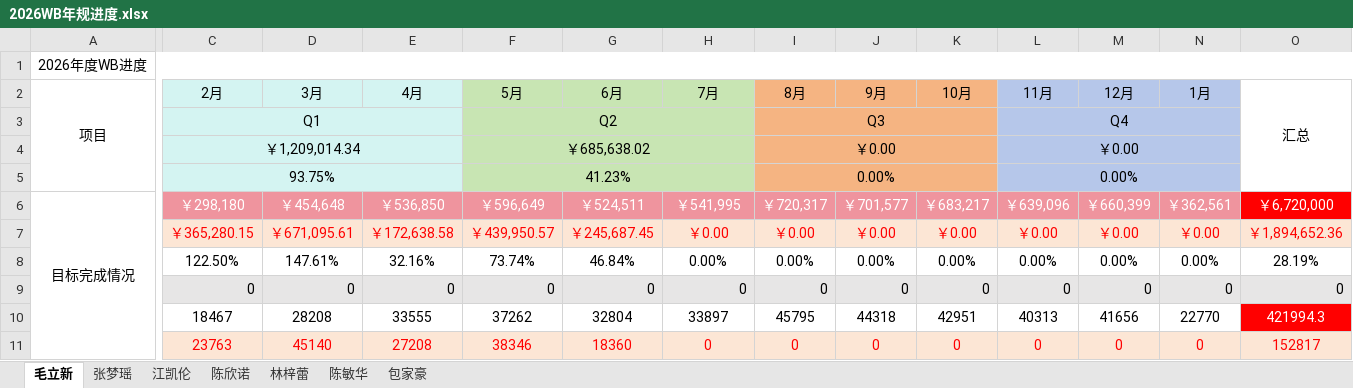
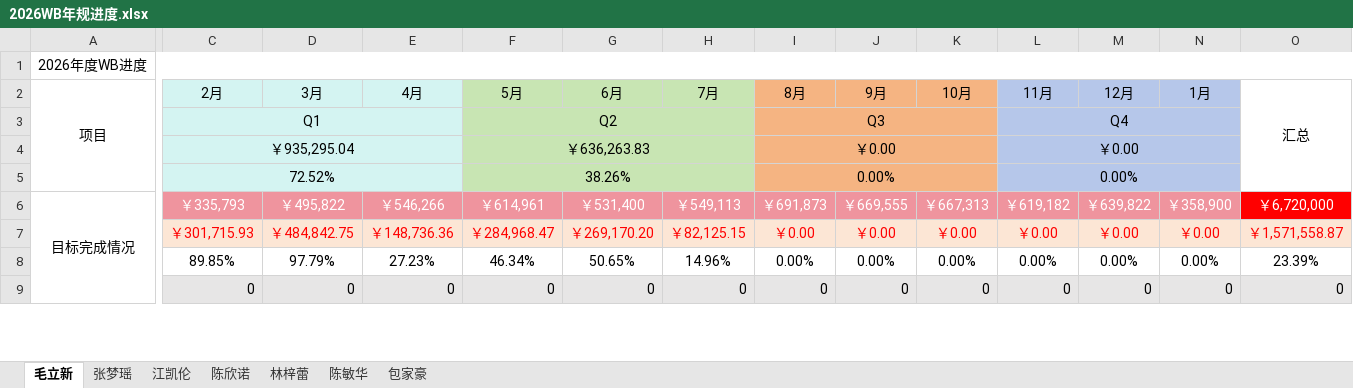
Before and after one commit to Badclown0806/weekly-report, an Excel workbook: 2026WB年规进度.xlsx, sheet 毛立新, drawn as a sheet; only a part is shown, gaps mark what is left out; values as stored, in another font and other column widths than the file's, no borders; conditional formats not drawn; removed rows and columns are numbered as before the commit, all else as after; rows hold the shown columns only; the diff covers the shown part only; the diff names each change by its address in the sheet, - before the commit and + after, or states it on an @@ line.

```diff
--- a/2026WB年规进度.xlsx (sheet 毛立新)
+++ b/2026WB年规进度.xlsx (sheet 毛立新)
-C4 (2月): ￥1,209,014.34
+C4 (2月): ￥935,295.04
-F4 (5月): ￥685,638.02
+F4 (5月): ￥636,263.83
-C5 (2月): 93.75%
+C5 (2月): 72.52%
-F5 (5月): 41.23%
+F5 (5月): 38.26%
-C6 (2月): ￥298,180
+C6 (2月): ￥335,793
-D6 (3月): ￥454,648
+D6 (3月): ￥495,822
-E6 (4月): ￥536,850
+E6 (4月): ￥546,266
-F6 (5月): ￥596,649
+F6 (5月): ￥614,961
-G6 (6月): ￥524,511
+G6 (6月): ￥531,400
-H6 (7月): ￥541,995
+H6 (7月): ￥549,113
-I6 (8月): ￥720,317
+I6 (8月): ￥691,873
-J6 (9月): ￥701,577
+J6 (9月): ￥669,555
-K6 (10月): ￥683,217
+K6 (10月): ￥667,313
-L6 (11月): ￥639,096
+L6 (11月): ￥619,182
-M6 (12月): ￥660,399
+M6 (12月): ￥639,822
-N6 (1月): ￥362,561
+N6 (1月): ￥358,900
-C7 (2月): ￥365,280.15
+C7 (2月): ￥301,715.93
-D7 (3月): ￥671,095.61
+D7 (3月): ￥484,842.75
-E7 (4月): ￥172,638.58
+E7 (4月): ￥148,736.36
-F7 (5月): ￥439,950.57
+F7 (5月): ￥284,968.47
-G7 (6月): ￥245,687.45
+G7 (6月): ￥269,170.20
-H7 (7月): ￥0.00
+H7 (7月): ￥82,125.15
-O7 (汇总): ￥1,894,652.36
+O7 (汇总): ￥1,571,558.87
-C8 (2月): 122.50%
+C8 (2月): 89.85%
-D8 (3月): 147.61%
+D8 (3月): 97.79%
-E8 (4月): 32.16%
+E8 (4月): 27.23%
-F8 (5月): 73.74%
+F8 (5月): 46.34%
-G8 (6月): 46.84%
+G8 (6月): 50.65%
-H8 (7月): 0.00%
+H8 (7月): 14.96%
-O8 (汇总): 28.19%
+O8 (汇总): 23.39%
-row 10:  | 18467 | 28208 | 33555 | 37262 | 32804 | 33897 | 45795 | 44318 | 42951 | 40313 | 41656 | 22770 | 421994.3
-row 11:  | 23763 | 45140 | 27208 | 38346 | 18360 | 0 | 0 | 0 | 0 | 0 | 0 | 0 | 152817
```
Also changed, not shown: 12 added rows, 10 removed rows and 193 edited cells elsewhere in this sheet, sheet 张梦瑶, sheet 陈欣诺, formulas that keep their value, 2026WB年规进度 - 女装.xlsx, 8 other files.
